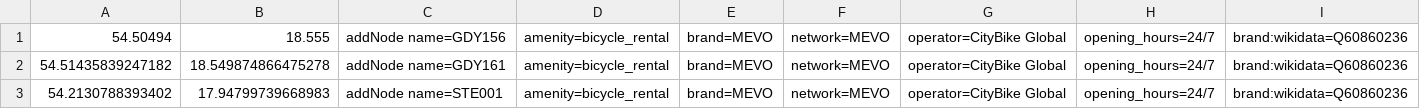
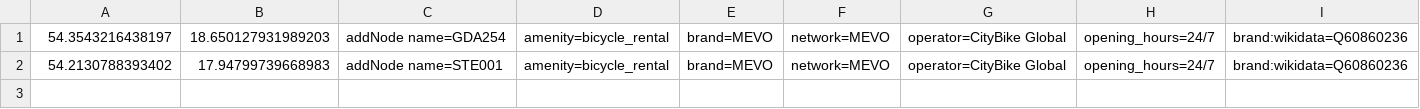
Before and after one commit to starsep/MevoOSM, a CSV file: index.csv, drawn as a sheet; only a part is shown; rows hold the shown columns only; the diff names each change by its address in the sheet, - before the commit and + after, or states it on an @@ line.

```diff
--- a/index.csv
+++ b/index.csv
-A1: 54.50494
+A1: 54.3543216438197
-B1: 18.555
+B1: 18.650127931989203
-C1: addNode name=GDY156
+C1: addNode name=GDA254
-row 2: 54.51435839247182 | 18.549874866475278 | addNode name=GDY161 | amenity=bicycle_rental | brand=MEVO | network=MEVO | operator=CityBike Global | opening_hours=24/7 | brand:wikidata=Q60860236
```
Also changed, not shown: 3 other files.
